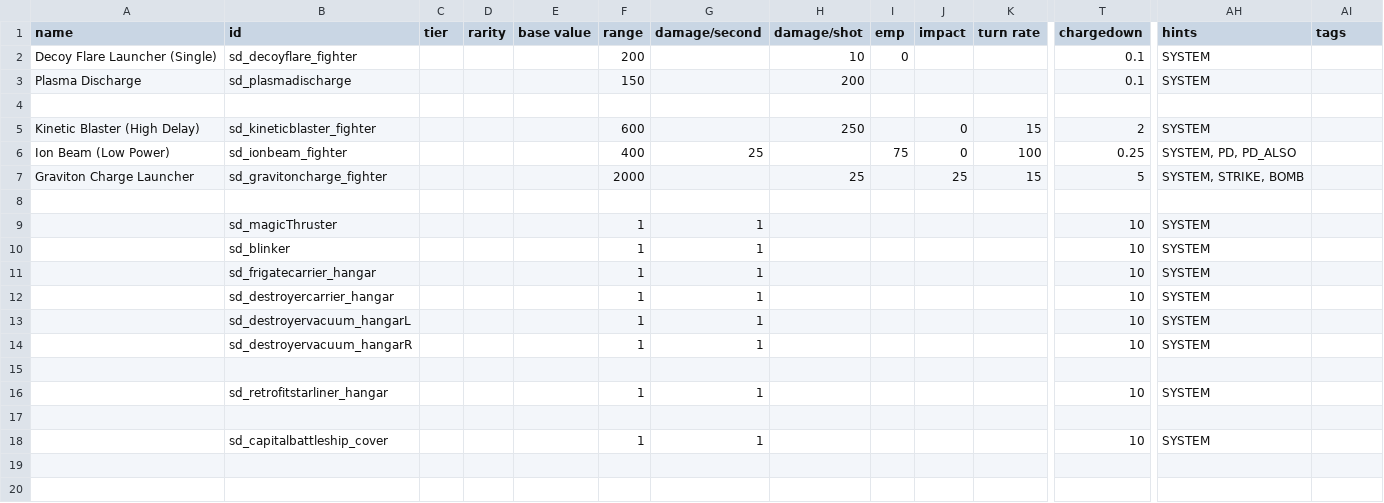
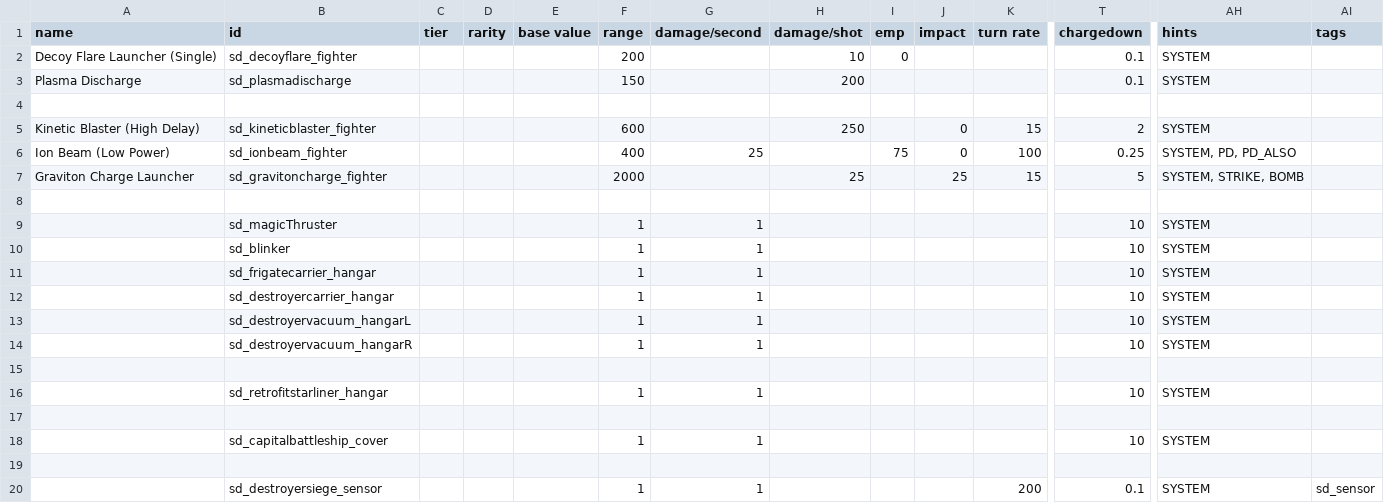
Before and after one commit to Sorrydough/Doughsector, a CSV file: data/weapons/weapon_data.csv, drawn as a sheet; only a part is shown, gaps mark what is left out; rows hold the shown columns only; the diff names each change by its address in the sheet, - before the commit and + after, or states it on an @@ line.

```diff
--- a/data/weapons/weapon_data.csv
+++ b/data/weapons/weapon_data.csv
+row 19: (empty)
+row 20:  | sd_destroyersiege_sensor |  |  |  | 1 | 1 |  |  |  | 200 | 0.1 | SYSTEM | sd_sensor
```
Also changed, not shown: data/hulls/ship_data.csv, 7 other files.
